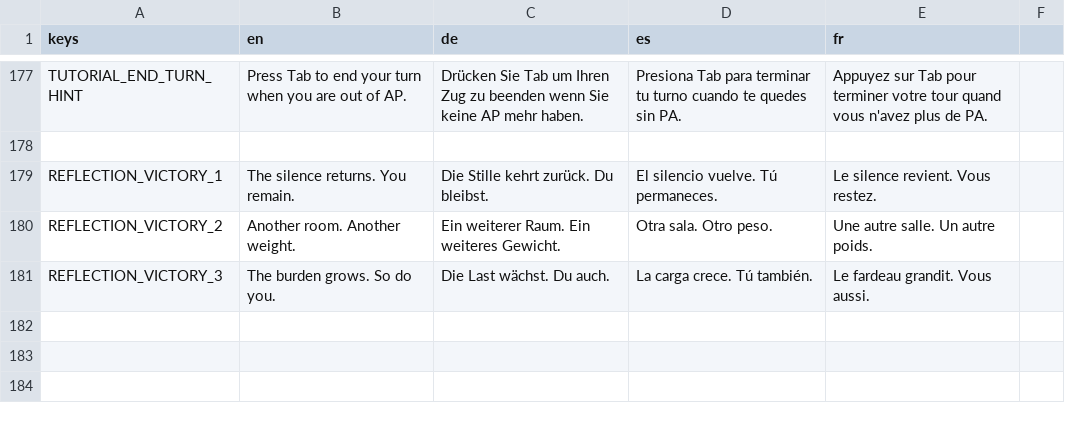
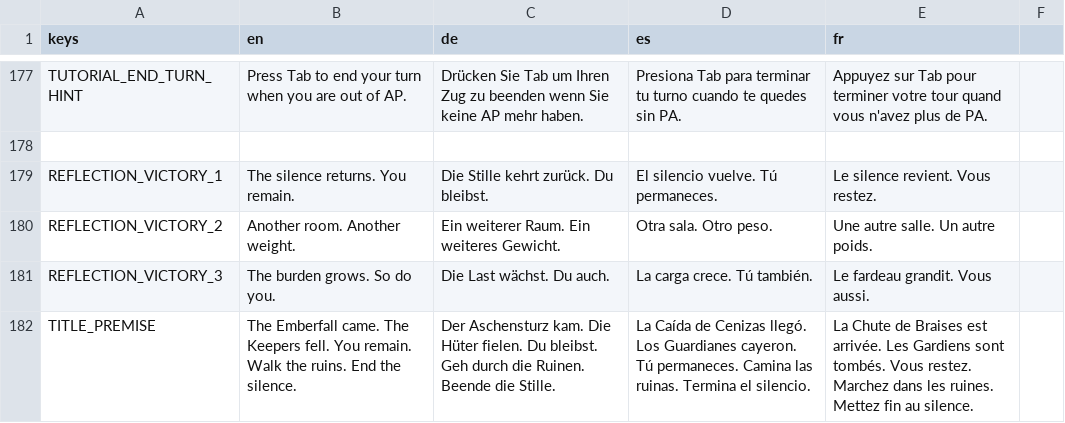
Before and after one commit to niyazmft/emberfall, a CSV file: localization/ui_strings.csv, drawn as a sheet; only a part is shown, gaps mark what is left out.

Commit message:
[Visual] Add dynamic camera follow, pan, shake (#449) and story premise on title screen (#424) (#502)

```diff
--- a/localization/ui_strings.csv
+++ b/localization/ui_strings.csv
@@ -181 +181,2 @@ REFLECTION_VICTORY_2,Another room. Another weight.,Ein weiterer Raum. Ein weiter
 REFLECTION_VICTORY_3,The burden grows. So do you.,Die Last wächst. Du auch.,La carga crece. Tú también.,Le fardeau grandit. Vous aussi.
+TITLE_PREMISE,"The Emberfall came. The Keepers fell. You remain. Walk the ruins. End the silence.","Der Aschensturz kam. Die Hüter fielen. Du bleibst. Geh durch die Ruinen. Beende die Stille.","La Caída de Cenizas llegó. Los Guardianes cayeron. Tú permaneces. Camina las ruinas. Termina el silencio.","La Chute de Braises est arrivée. Les Gardiens sont tombés. Vous restez. Marchez dans les ruines. Mettez fin au silence."
```
Also changed, not shown: 3 other files.
